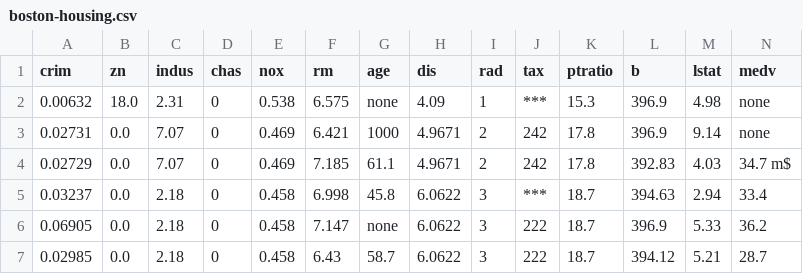
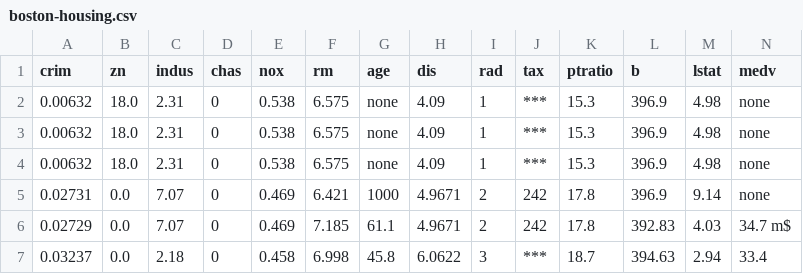
Before and after one commit to chtolo/data-mining, a CSV file: boston-housing.csv, drawn as a sheet; only a part is shown; the shorter side is filled out with more unchanged rows; the diff names each change by its address in the sheet, - before the commit and + after, or states it on an @@ line.

Commit message:
Update boston-housing.csv

```diff
--- a/boston-housing.csv
+++ b/boston-housing.csv
+row 3: 0.00632 | 18.0 | 2.31 | 0 | 0.538 | 6.575 | none | 4.09 | 1 | *** | 15.3 | 396.9 | 4.98 | none
+row 4: 0.00632 | 18.0 | 2.31 | 0 | 0.538 | 6.575 | none | 4.09 | 1 | *** | 15.3 | 396.9 | 4.98 | none
```
